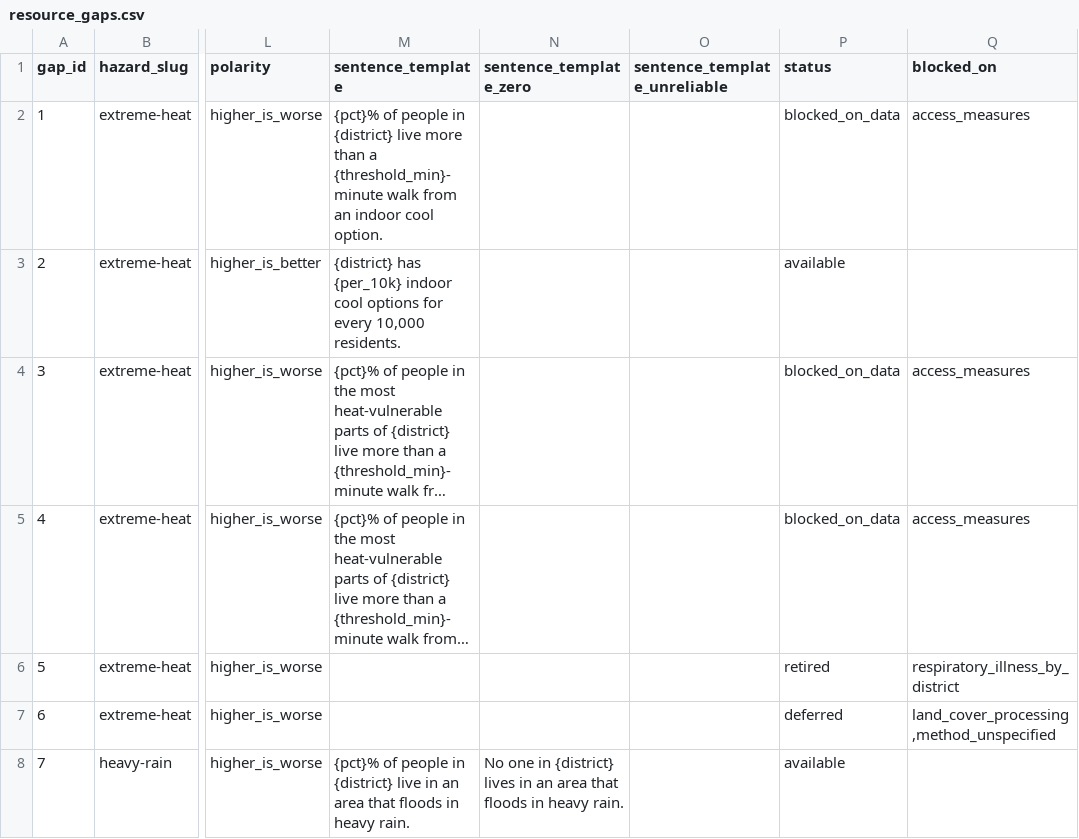
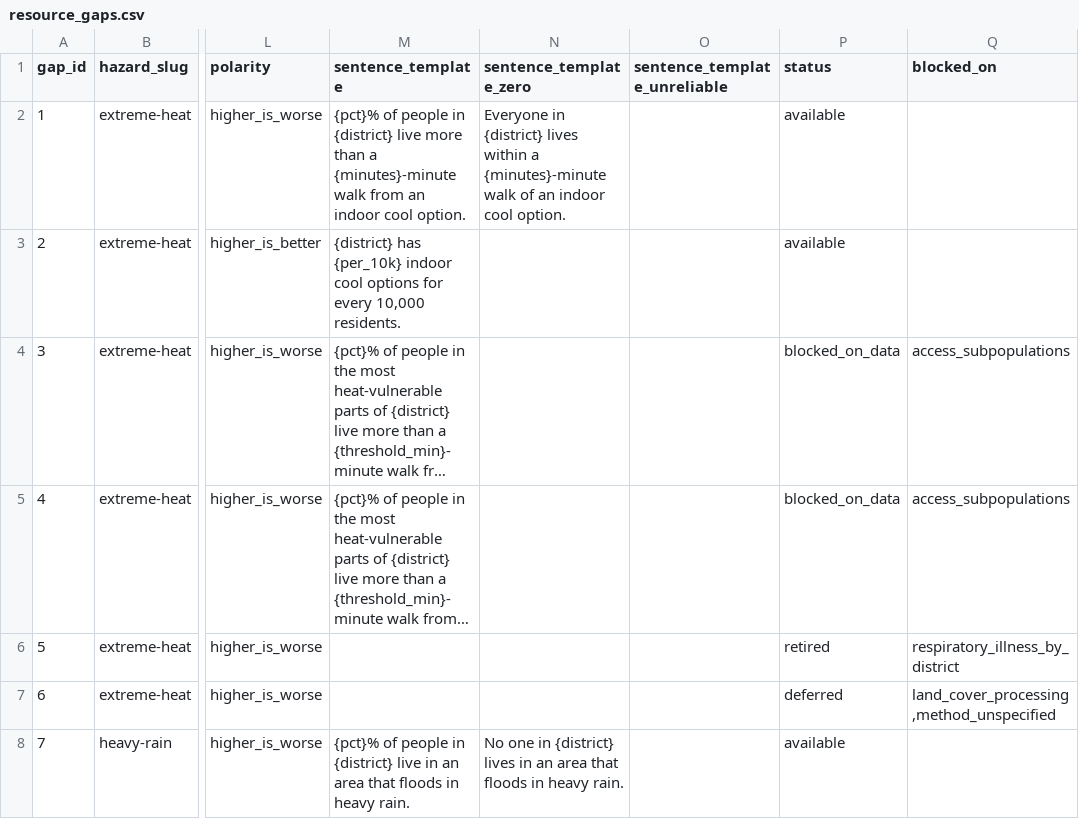
Before and after one commit to BetaNYC/q-map, a CSV file: data/registry/resource_gaps.csv, drawn as a sheet; only a part is shown, gaps mark what is left out; long unchanged cells end in …; the diff covers the shown part only; the diff names each change by its address in the sheet, - before the commit and + after, or states it on an @@ line.

Commit message:
Compute walk-time access measures for resource gaps

```diff
--- a/data/registry/resource_gaps.csv
+++ b/data/registry/resource_gaps.csv
-M2 (sentence_template): …than a {threshold_min}-minute walk from…
+M2 (sentence_template): …than a {minutes}-minute walk from…
-N2 (sentence_template_zero): (empty)
+N2 (sentence_template_zero): Everyone in {district} lives within a {minutes}-minute walk of an indoor cool option.
-P2 (status): blocked_on_data
+P2 (status): available
-Q2 (blocked_on): access_measures
+Q2 (blocked_on): (empty)
-Q4:Q5 (blocked_on): access_measures
+Q4:Q5 (blocked_on): access_subpopulations
```
Also changed, not shown: 12 edited cells elsewhere in this file, 6 other files.
